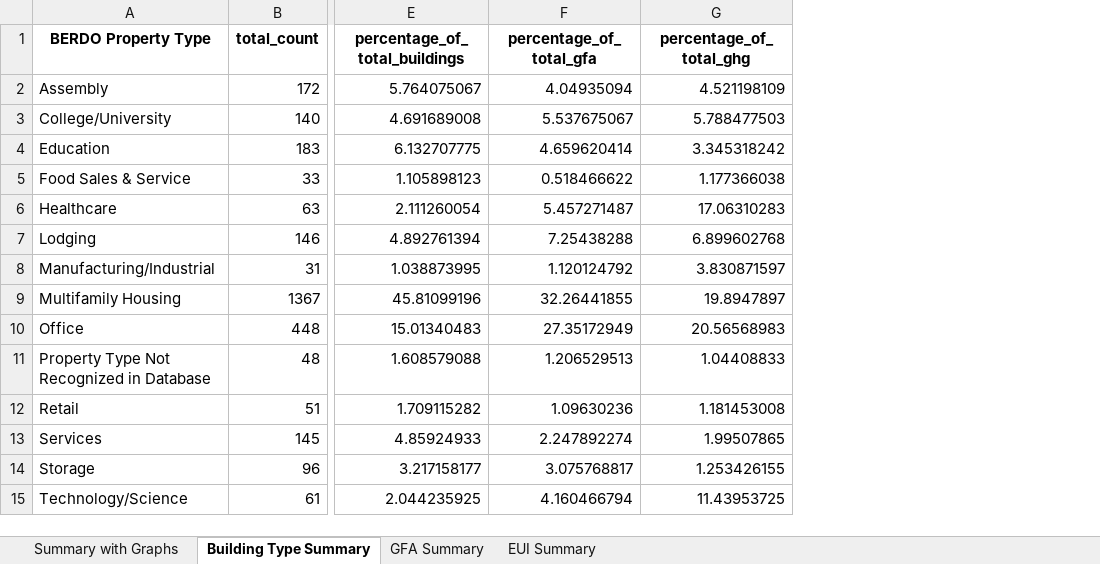
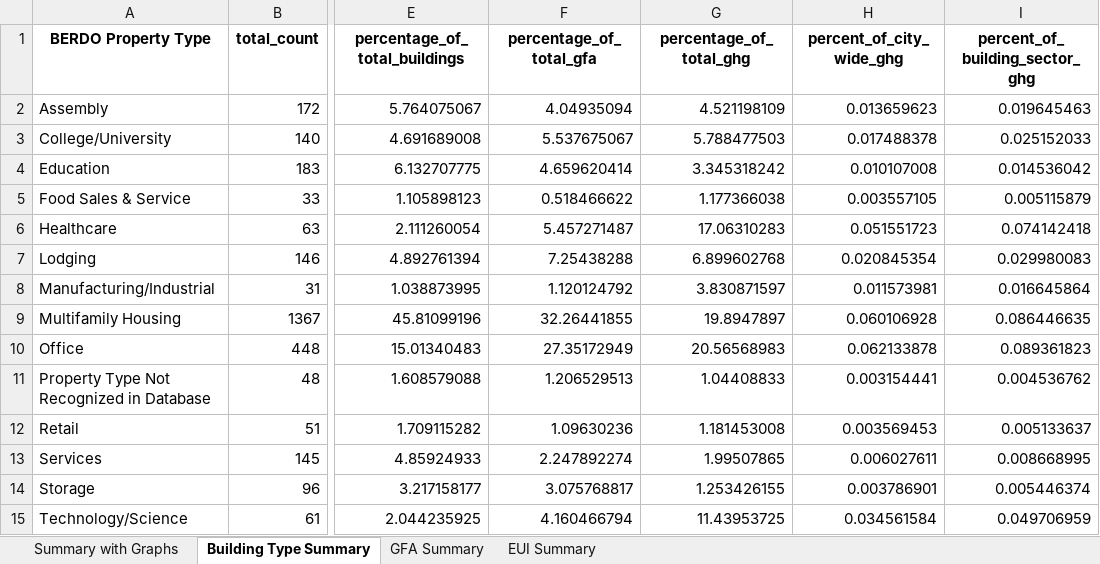
Before and after one commit to robert-f-donohue/doe-SBIR-research, an Excel workbook: data-files/berdo_data_files/berdo_building_summary_statistics.xlsx, sheet Building Type Summary, drawn as a sheet; only a part is shown, gaps mark what is left out; values as stored, in another font and other column widths than the file's, no borders; the diff names each change by its address in the sheet, - before the commit and + after, or states it on an @@ line.

```diff
--- a/data-files/berdo_data_files/berdo_building_summary_statistics.xlsx (sheet Building Type Summary)
+++ b/data-files/berdo_data_files/berdo_building_summary_statistics.xlsx (sheet Building Type Summary)
+column H (percent_of_city_wide_ghg), rows 2-15: 0.013659623 | 0.017488378 | 0.010107008 | 0.003557105 | 0.051551723 | 0.020845354 | 0.011573981 | 0.060106928 | 0.062133878 | 0.003154441 | 0.003569453 | 0.006027611 | 0.003786901 | 0.034561584
+column I (percent_of_building_sector_ghg), rows 2-15: 0.019645463 | 0.025152033 | 0.014536042 | 0.005115879 | 0.074142418 | 0.029980083 | 0.016645864 | 0.086446635 | 0.089361823 | 0.004536762 | 0.005133637 | 0.008668995 | 0.005446374 | 0.049706959
```
Also changed, not shown: charts or pictures, data-files/LL_84_data_files/LL84_building_summary_statistics.xlsx, data-files/beudo_data_files/beudo_building_summary_statistics.xlsx, 12 other files.
